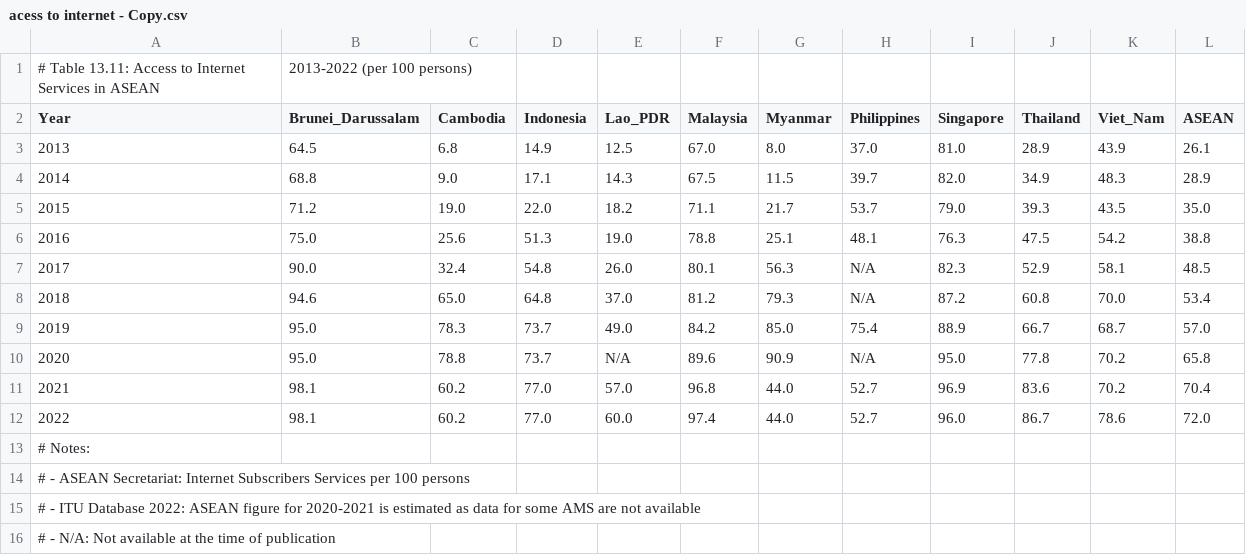
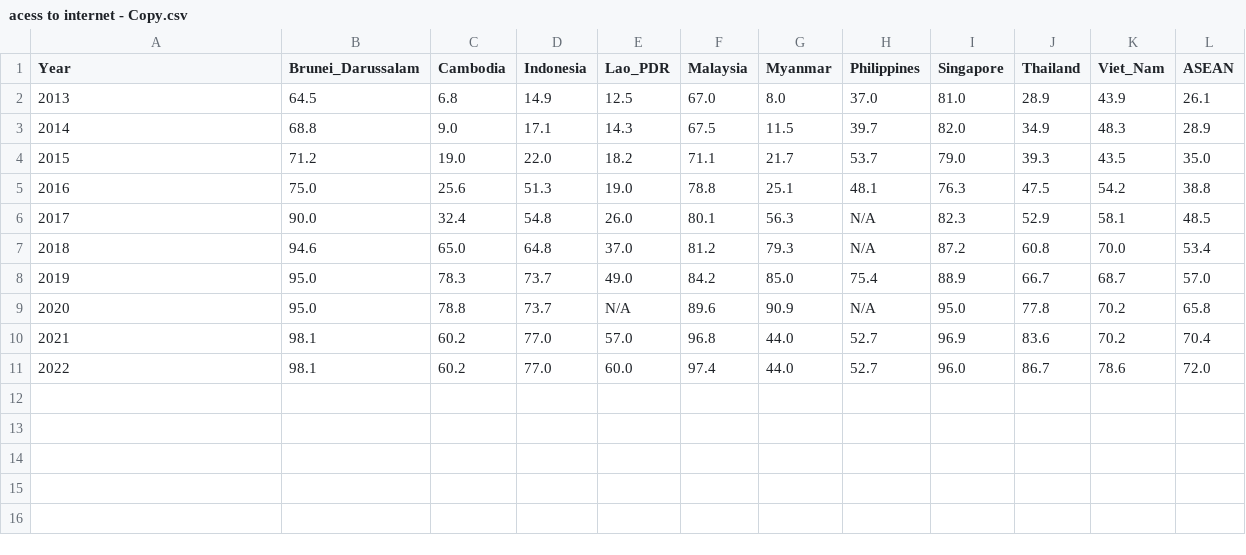
Before and after one commit to AnnAlexandar/SEA-Research, a CSV file: acess to internet - Copy.csv, drawn as a sheet; the diff names each change by its address in the sheet, - before the commit and + after, or states it on an @@ line.

Commit message:
Update acess to internet - Copy.csv

```diff
--- a/acess to internet - Copy.csv
+++ b/acess to internet - Copy.csv
-row 1: # Table 13.11: Access to Internet Services in ASEAN | 2013-2022 (per 100 persons)
-row 13: # Notes:
-row 14: # - ASEAN Secretariat: Internet Subscribers Services per 100 persons
-row 15: # - ITU Database 2022: ASEAN figure for 2020-2021 is estimated as data for some AMS are not available
-row 16: # - N/A: Not available at the time of publication
```
